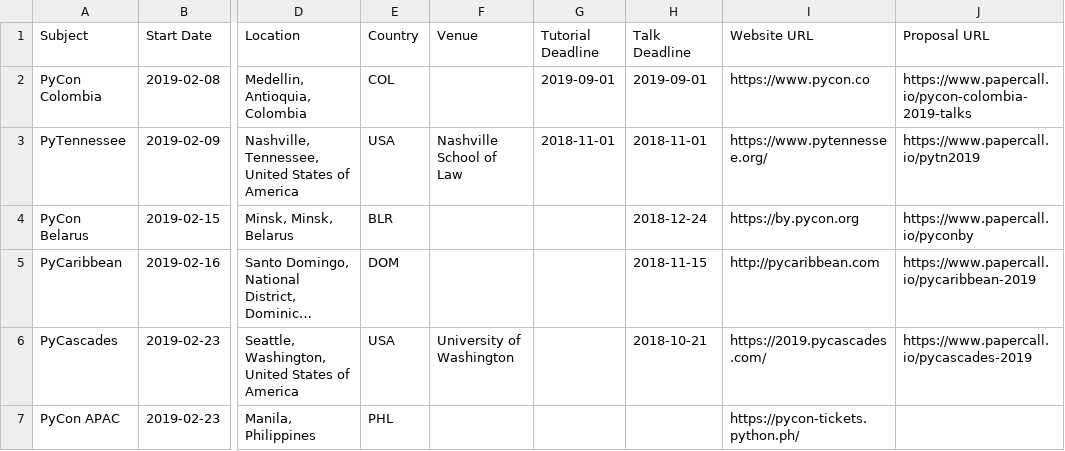
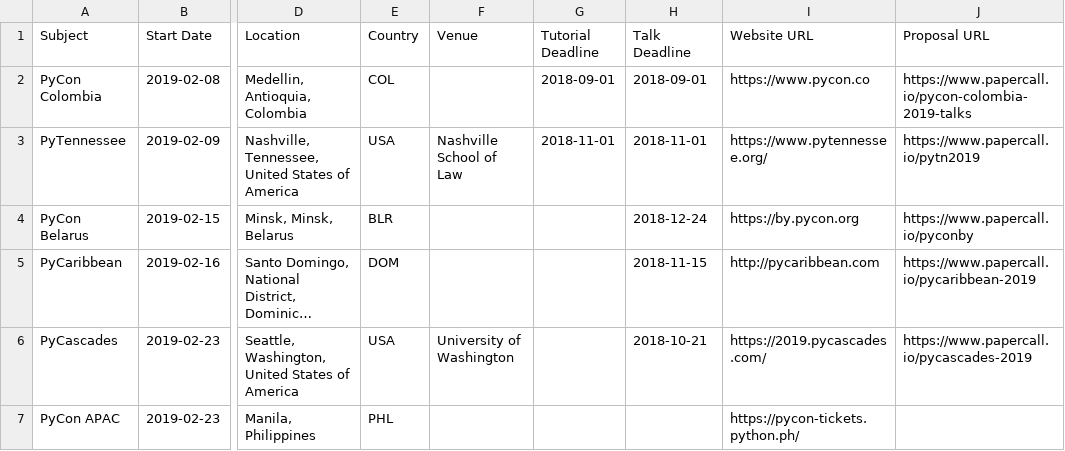
Before and after one commit to python-organizers/conferences, a CSV file: 2019.csv, drawn as a sheet; only a part is shown, gaps mark what is left out; long unchanged cells end in …; the diff names each change by its address in the sheet, - before the commit and + after, or states it on an @@ line.

Commit message:
Fix PyCon Colombia CFP deadlines

```diff
--- a/2019.csv
+++ b/2019.csv
-G2 (Tutorial Deadline): 2019-09-01
+G2 (Tutorial Deadline): 2018-09-01
-H2 (Talk Deadline): 2019-09-01
+H2 (Talk Deadline): 2018-09-01
```
